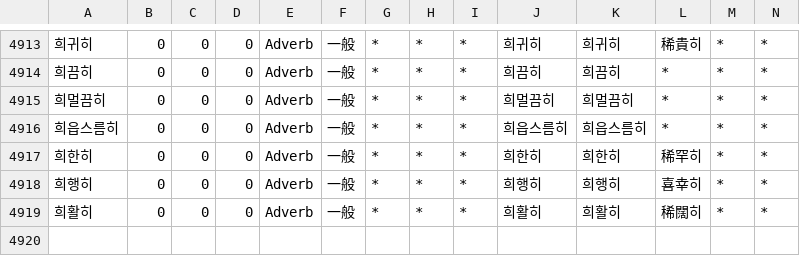
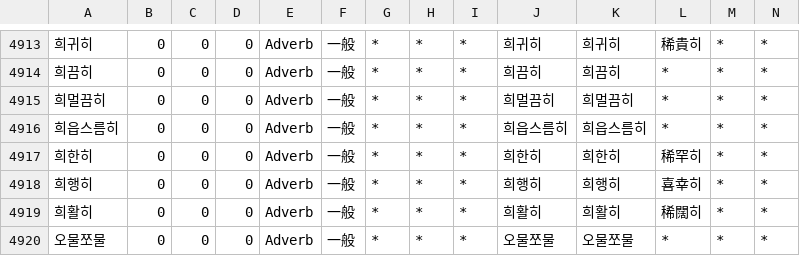
Before and after one commit to okikirmui/nkhandic, a CSV file: seed/Adverb.csv, drawn as a sheet; only a part is shown, gaps mark what is left out; rows hold the shown columns only; the diff names each change by its address in the sheet, - before the commit and + after, or states it on an @@ line.

```diff
--- a/seed/Adverb.csv
+++ b/seed/Adverb.csv
+row 4920: 오물쪼물 | 0 | 0 | 0 | Adverb | 一般 | * | * | * | 오물쪼물 | 오물쪼물 | * | * | *
```
Also changed, not shown: seed/Adjective.csv, seed/Root.csv, 2 other files.
